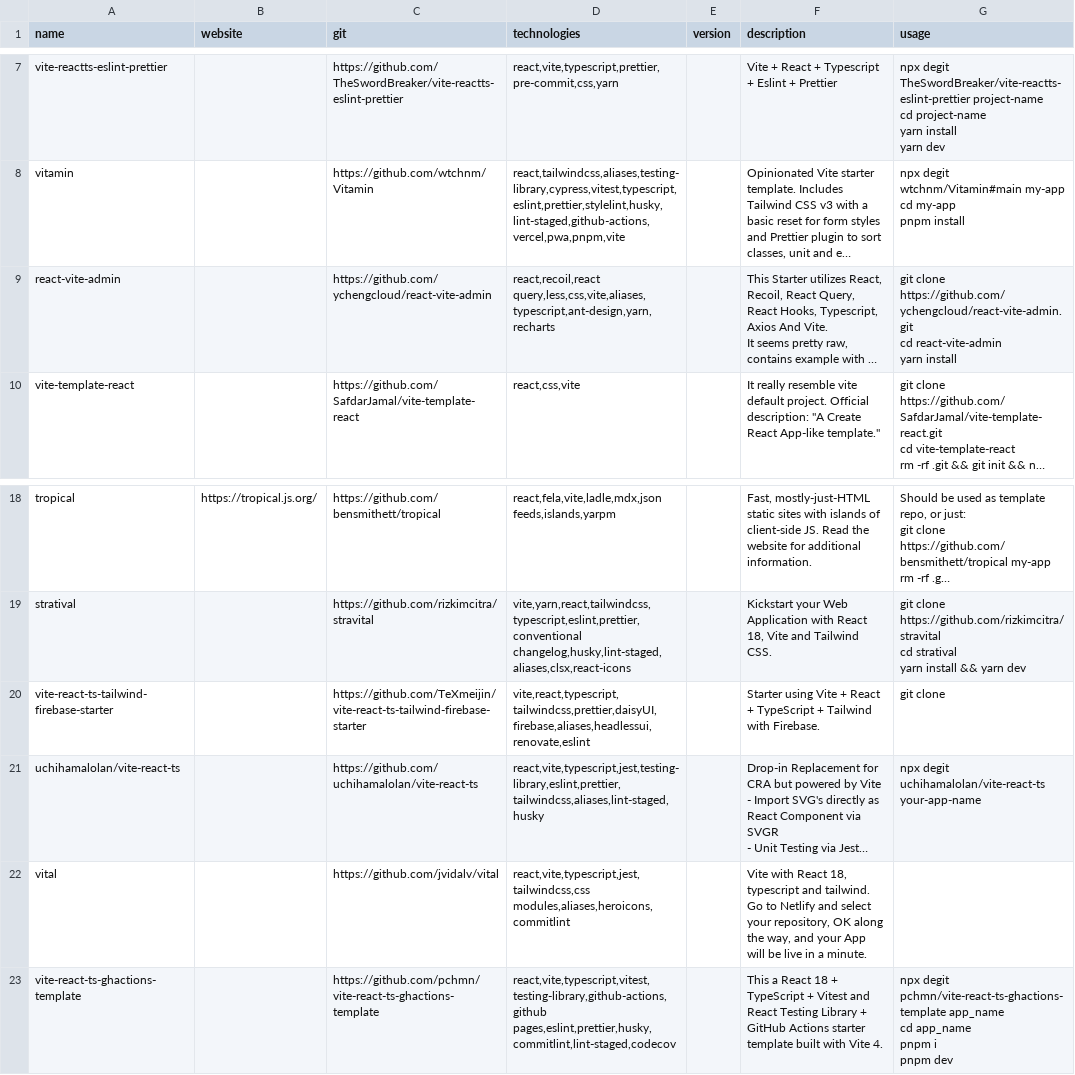
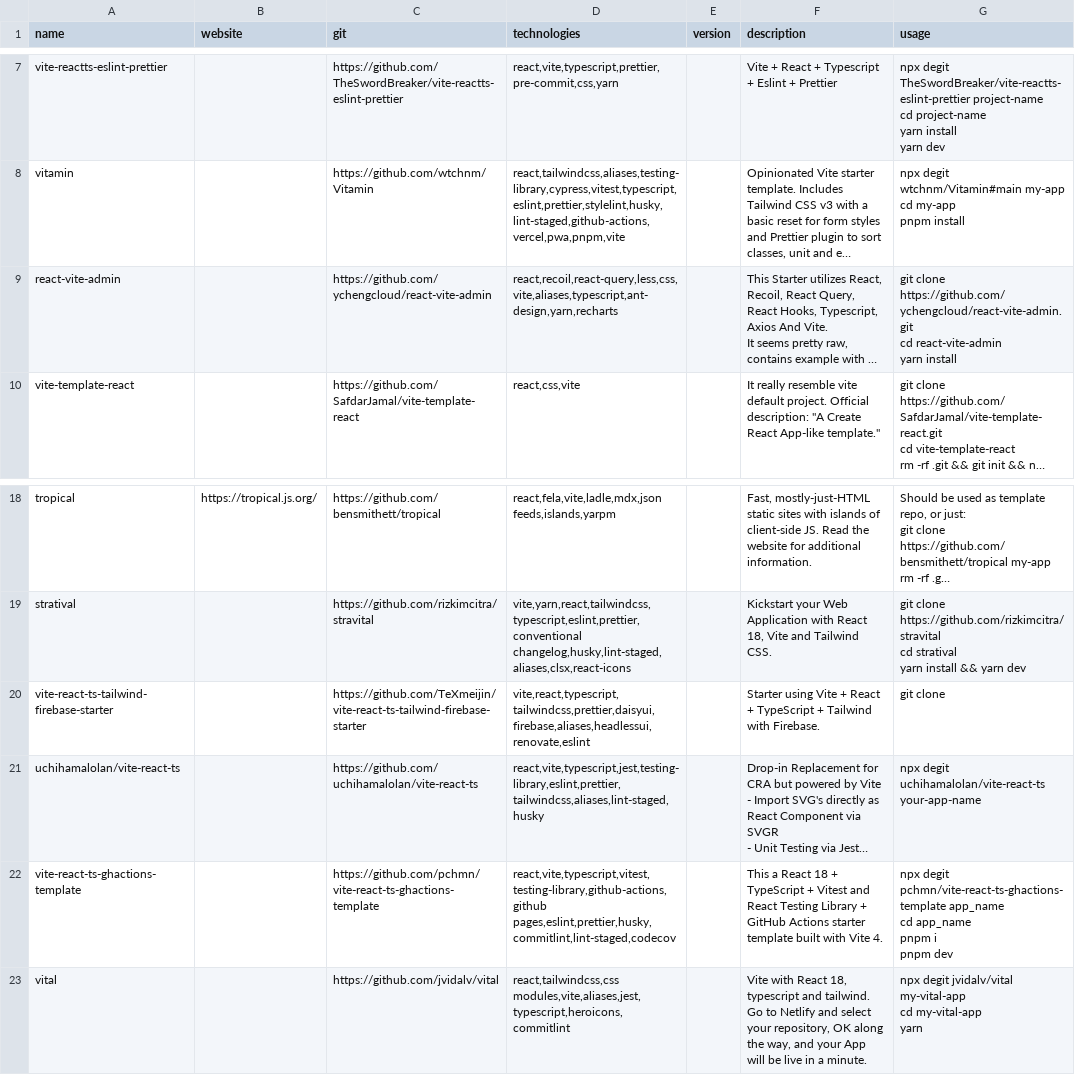
Before and after one commit to akondratsky/compendium, a CSV file: src/data/boilerplates.csv, drawn as a sheet; only a part is shown, gaps mark what is left out; long unchanged cells end in …; removed rows and columns are numbered as before the commit, all else as after; ↵ is a line break in a cell; the diff names each change by its address in the sheet, - before the commit and + after, or states it on an @@ line.

```diff
--- a/src/data/boilerplates.csv
+++ b/src/data/boilerplates.csv
-D9 (technologies): react,recoil,react query,less,css,vite,aliases,typescript,ant-design,yarn,recharts
+D9 (technologies): react,recoil,react-query,less,css,vite,aliases,typescript,ant-design,yarn,recharts
-D20 (technologies): vite,react,typescript,tailwindcss,prettier,daisyUI,firebase,aliases,headlessui,renovate,eslint
+D20 (technologies): vite,react,typescript,tailwindcss,prettier,daisyui,firebase,aliases,headlessui,renovate,eslint
-row 22: vital |  | https://github.com/jvidalv/vital | react,vite,typescript,jest,tailwindcss,css modules,aliases,heroicons,commitlint |  | Vite with React 18, typescript and tailwind. ↵ Go to Netlify and select your repository, OK along the way, and your App will be live in a minute.
+row 23: vital |  | https://github.com/jvidalv/vital | react,tailwindcss,css modules,vite,aliases,jest,typescript,heroicons,commitlint |  | Vite with React 18, typescript and tailwind. ↵ Go to Netlify and select your repository, OK along the way, and your App will be live in a minute. | npx degit jvidalv/vital my-vital-app ↵ cd my-vital-app ↵ yarn
```
Also changed, not shown: src/data/technologies.csv, 1 other file.
